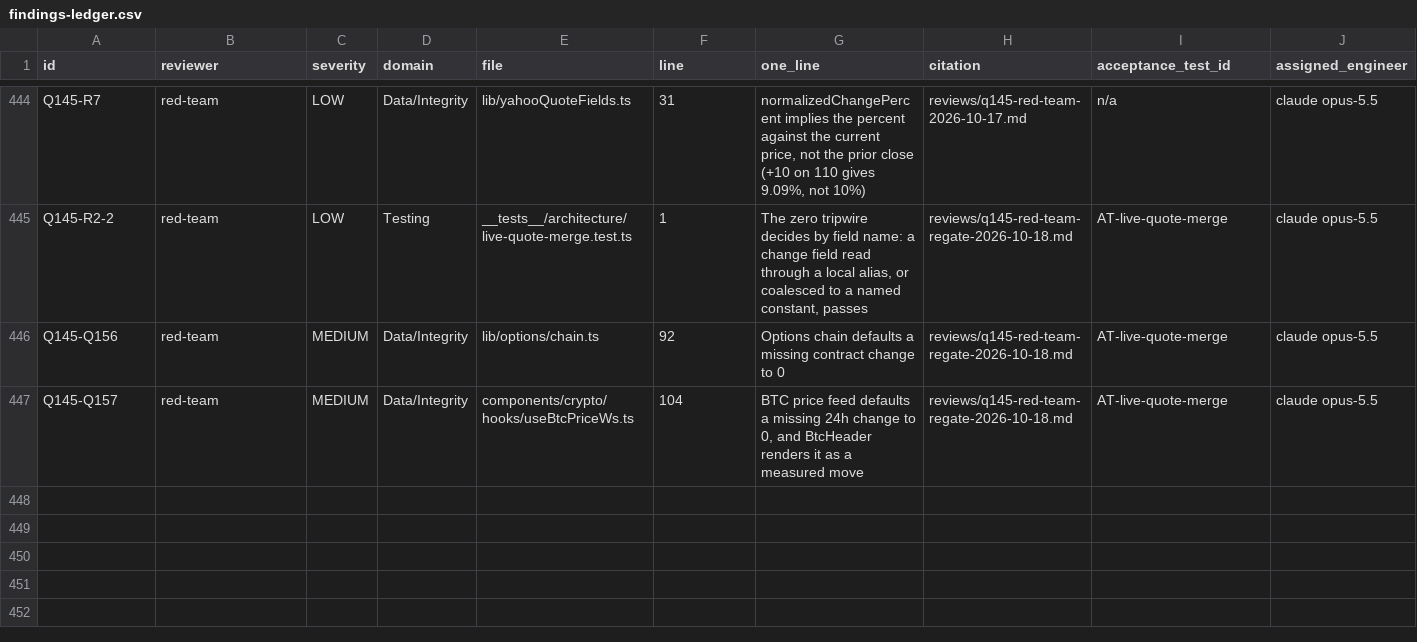
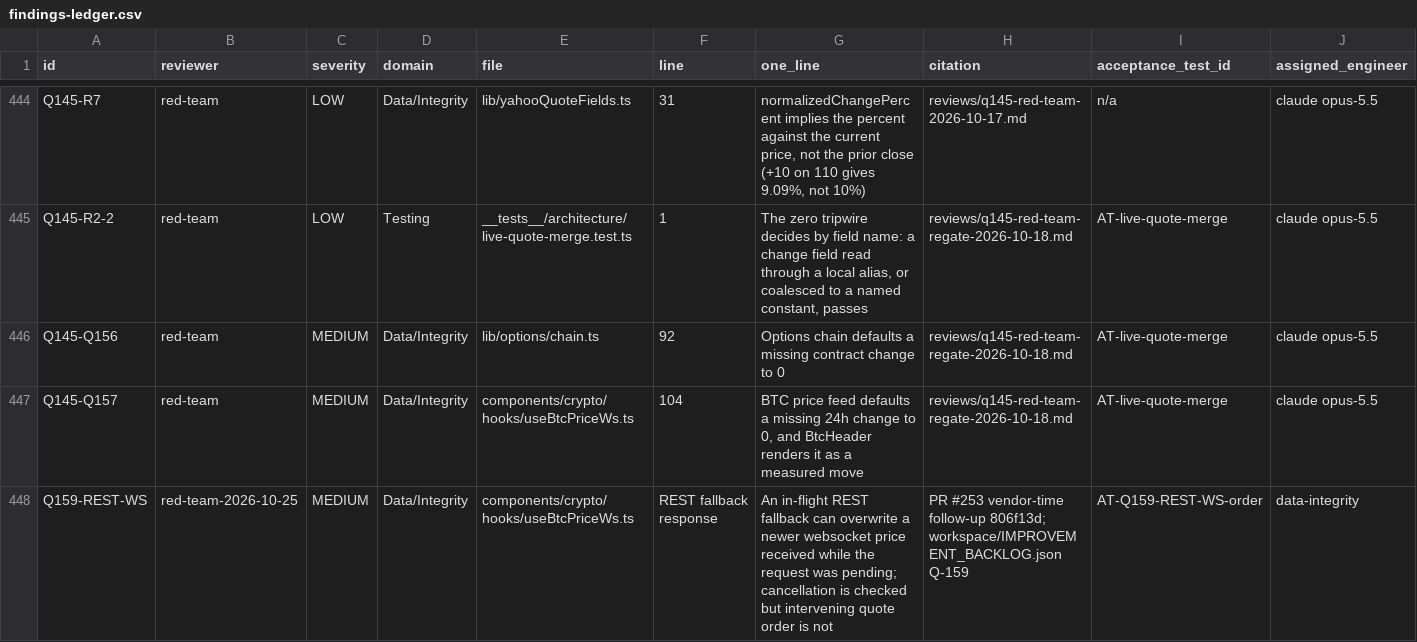
Before and after one commit to wanghaoheng123-boop/QUANTAN-sector-investment, a CSV file: reviews/findings-ledger.csv, drawn as a sheet; only a part is shown, gaps mark what is left out; rows hold the shown columns only; the diff names each change by its address in the sheet, - before the commit and + after, or states it on an @@ line.

Commit message:
Q-158: redesign the research workspace and market overview

```diff
--- a/reviews/findings-ledger.csv
+++ b/reviews/findings-ledger.csv
+row 448: Q159-REST-WS | red-team-2026-10-25 | MEDIUM | Data/Integrity | components/crypto/hooks/useBtcPriceWs.ts | REST fallback response | An in-flight REST fallback can overwrite a newer websocket price received while the request was pending; cancellation is checked but intervening quote order is not | PR #253 vendor-time follow-up 806f13d; workspace/IMPROVEMENT_BACKLOG.json Q-159 | AT-Q159-REST-WS-order | data-integrity
```
Also changed, not shown: 11 other files.
